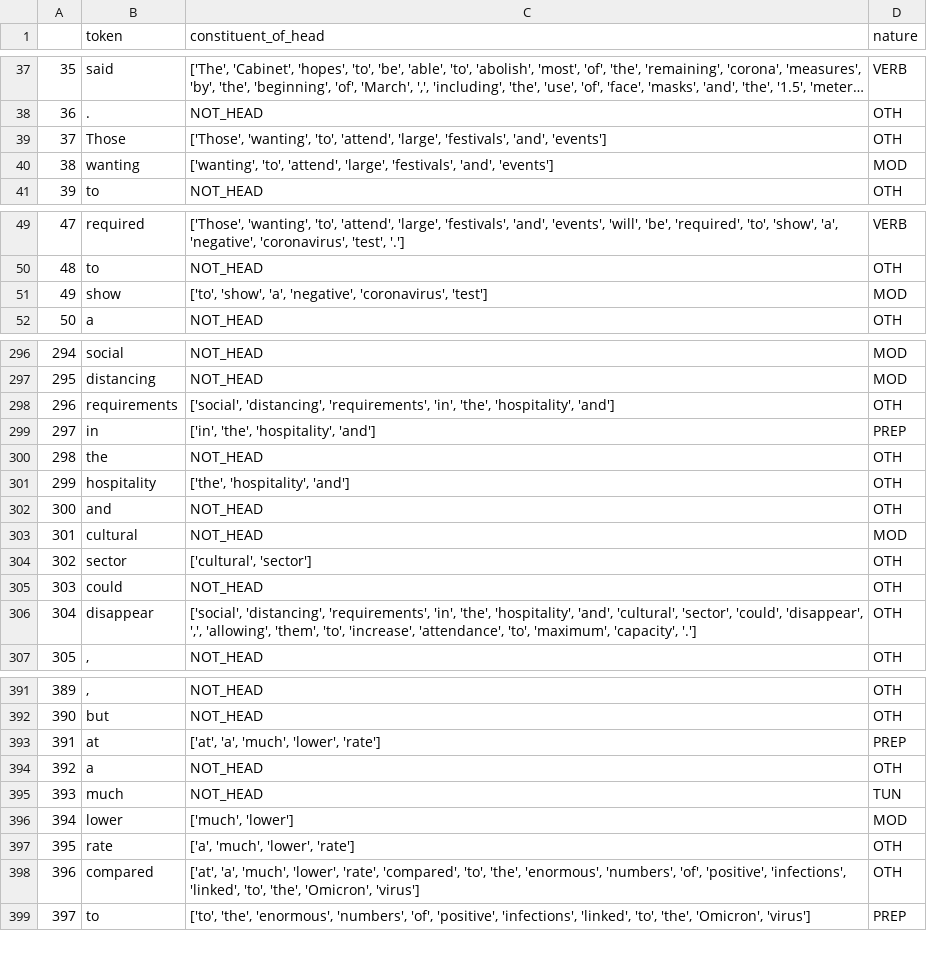
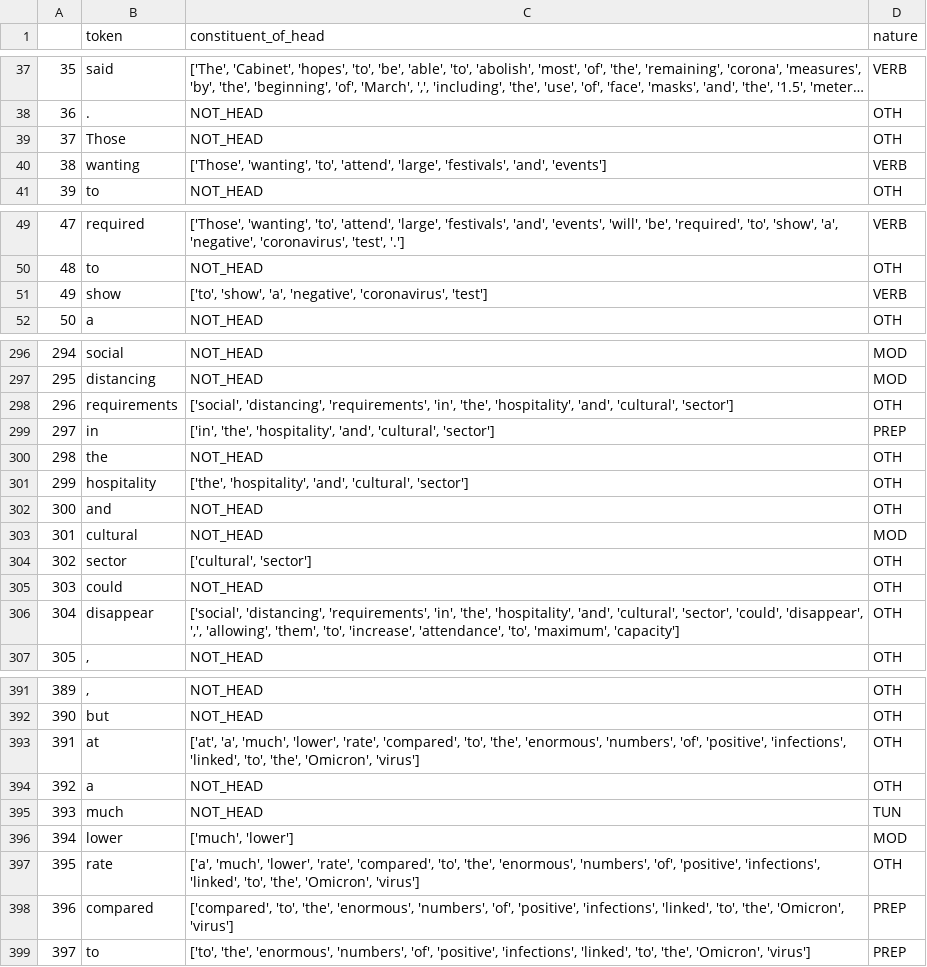
Before and after one commit to efemeryds/NLP-technology-assignment-1, a TSV file: results/constituent_and_nature.tsv (was results/features.tsv), drawn as a sheet; only a part is shown, gaps mark what is left out; long unchanged cells end in …; the diff covers the shown part only.

```diff
--- a/results/features.tsv
+++ b/results/constituent_and_nature.tsv
@@ -38,4 +38,4 @@
 36	.	NOT_HEAD	OTH
-37	Those	['Those', 'wanting', 'to', 'attend', 'large', 'festivals', 'and', 'events']	OTH
-38	wanting	['wanting', 'to', 'attend', 'large', 'festivals', 'and', 'events']	MOD
+37	Those	NOT_HEAD	OTH
+38	wanting	['Those', 'wanting', 'to', 'attend', 'large', 'festivals', 'and', 'events']	VERB
 39	to	NOT_HEAD	OTH
@@ -50,3 +50,3 @@
 48	to	NOT_HEAD	OTH
-49	show	['to', 'show', 'a', 'negative', 'coronavirus', 'test']	MOD
+49	show	['to', 'show', 'a', 'negative', 'coronavirus', 'test']	VERB
 50	a	NOT_HEAD	OTH
@@ -297,6 +297,6 @@
 295	distancing	NOT_HEAD	MOD
-296	requirements	['social', 'distancing', 'requirements', 'in', 'the', 'hospitality', 'and']	OTH
-297	in	['in', 'the', 'hospitality', 'and']	PREP
+296	requirements	['social', 'distancing', 'requirements', 'in', 'the', 'hospitality', 'and', 'cultural', 'sector']	OTH
+297	in	['in', 'the', 'hospitality', 'and', 'cultural', 'sector']	PREP
 298	the	NOT_HEAD	OTH
-299	hospitality	['the', 'hospitality', 'and']	OTH
+299	hospitality	['the', 'hospitality', 'and', 'cultural', 'sector']	OTH
 300	and	NOT_HEAD	OTH
@@ -305,3 +305,3 @@
 303	could	NOT_HEAD	OTH
-304	disappear	['social', 'distancing', 'requirements', 'in', 'the', 'hospitality', 'and', 'cultural', 'sector', 'could', 'disappear', ',', 'allowing', 'them', 'to', 'increase', 'attendance', 'to', 'maximum', 'capacity', '.']	OTH
+304	disappear	['social', 'distancing', 'requirements', 'in', 'the', 'hospitality', 'and', 'cultural', 'sector', 'could', 'disappear', ',', 'allowing', 'them', 'to', 'increase', 'attendance', 'to', 'maximum', 'capacity']	OTH
 305	,	NOT_HEAD	OTH
@@ -392,3 +392,3 @@
 390	but	NOT_HEAD	OTH
-391	at	['at', 'a', 'much', 'lower', 'rate']	PREP
+391	at	['at', 'a', 'much', 'lower', 'rate', 'compared', 'to', 'the', 'enormous', 'numbers', 'of', 'positive', 'infections', 'linked', 'to', 'the', 'Omicron', 'virus']	OTH
 392	a	NOT_HEAD	OTH
@@ -396,4 +396,4 @@
 394	lower	['much', 'lower']	MOD
-395	rate	['a', 'much', 'lower', 'rate']	OTH
-396	compared	['at', 'a', 'much', 'lower', 'rate', 'compared', 'to', 'the', 'enormous', 'numbers', 'of', 'positive', 'infections', 'linked', 'to', 'the', 'Omicron', 'virus']	OTH
+395	rate	['a', 'much', 'lower', 'rate', 'compared', 'to', 'the', 'enormous', 'numbers', 'of', 'positive', 'infections', 'linked', 'to', 'the', 'Omicron', 'virus']	OTH
+396	compared	['compared', 'to', 'the', 'enormous', 'numbers', 'of', 'positive', 'infections', 'linked', 'to', 'the', 'Omicron', 'virus']	PREP
 397	to	['to', 'the', 'enormous', 'numbers', 'of', 'positive', 'infections', 'linked', 'to', 'the', 'Omicron', 'virus']	PREP
```
Also changed, not shown: 41 edited cells elsewhere in this file, 6 other files.
